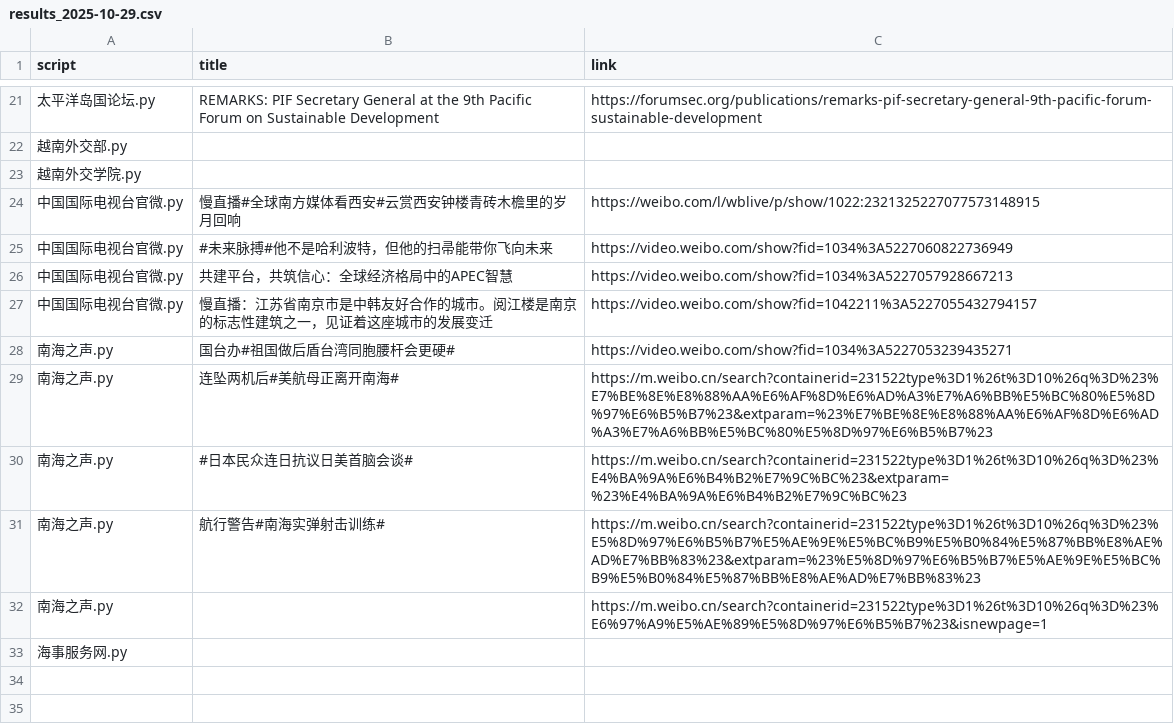
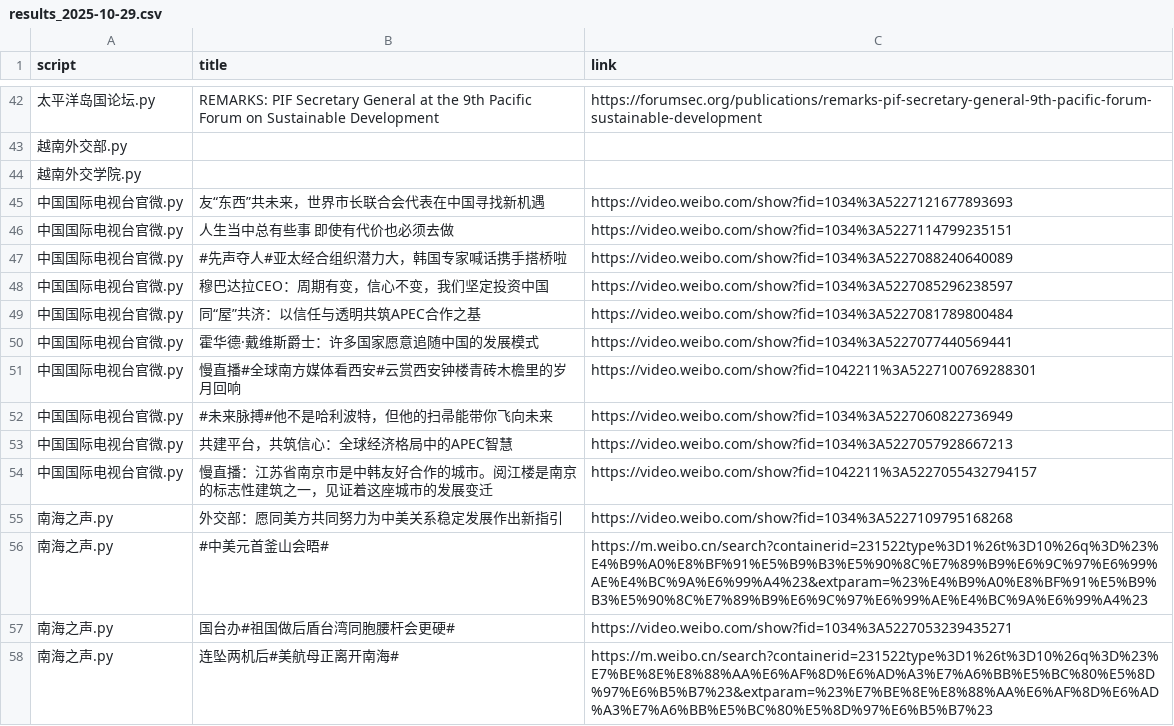
Before and after one commit to KACSH9/---, a CSV file: results_2025-10-29.csv, drawn as a sheet; only a part is shown, gaps mark what is left out; the shorter side is filled out with more unchanged rows; the diff covers the shown part only.

```diff
--- a/results_2025-10-29.csv
+++ b/results_2025-10-29.csv
@@ -23,3 +44,9 @@ script,title,link
 越南外交学院.py,,
-中国国际电视台官微.py,慢直播#全球南方媒体看西安#云赏西安钟楼青砖木檐里的岁月回响,https://weibo.com/l/wblive/p/show/1022:2321325227077573148915
+中国国际电视台官微.py,友“东西”共未来，世界市长联合会代表在中国寻找新机遇,https://video.weibo.com/show?fid=1034%3A5227121677893693
+中国国际电视台官微.py,人生当中总有些事 即使有代价也必须去做,https://video.weibo.com/show?fid=1034%3A5227114799235151
+中国国际电视台官微.py,#先声夺人#亚太经合组织潜力大，韩国专家喊话携手搭桥啦,https://video.weibo.com/show?fid=1034%3A5227088240640089
+中国国际电视台官微.py,穆巴达拉CEO：周期有变，信心不变，我们坚定投资中国,https://video.weibo.com/show?fid=1034%3A5227085296238597
+中国国际电视台官微.py,同“屋”共济：以信任与透明共筑APEC合作之基,https://video.weibo.com/show?fid=1034%3A5227081789800484
+中国国际电视台官微.py,霍华德·戴维斯爵士：许多国家愿意追随中国的发展模式,https://video.weibo.com/show?fid=1034%3A5227077440569441
+中国国际电视台官微.py,慢直播#全球南方媒体看西安#云赏西安钟楼青砖木檐里的岁月回响,https://video.weibo.com/show?fid=1042211%3A5227100769288301
 中国国际电视台官微.py,#未来脉搏#他不是哈利波特，但他的扫帚能带你飞向未来,https://video.weibo.com/show?fid=1034%3A5227060822736949
@@ -27,2 +54,4 @@ script,title,link
 中国国际电视台官微.py,慢直播：江苏省南京市是中韩友好合作的城市。阅江楼是南京的标志性建筑之一，见证着这座城市的发展变迁,https://video.weibo.com/show?fid=1042211%3A5227055432794157
+南海之声.py,外交部：愿同美方共同努力为中美关系稳定发展作出新指引,https://video.weibo.com/show?fid=1034%3A5227109795168268
+南海之声.py,#中美元首釜山会晤#,https://m.weibo.cn/search?containerid=231522type%3D1%26t%3D10%26q%3D%23%E4%B9%A0%E8%BF%91%E5%B9%B3%E5%90%8C%E7%89%B9%E6%9C%97%E6%99%AE%E4%BC%9A%E6%99%A4%23&extparam=%23%E4%B9%A0%E8%BF%91%E5%B9%B3%E5%90%8C%E7%89%B9%E6%9C%97%E6%99%AE%E4%BC%9A%E6%99%A4%23
 南海之声.py,国台办#祖国做后盾台湾同胞腰杆会更硬#,https://video.weibo.com/show?fid=1034%3A5227053239435271
```
Also changed, not shown: 21 added rows elsewhere in this file.
